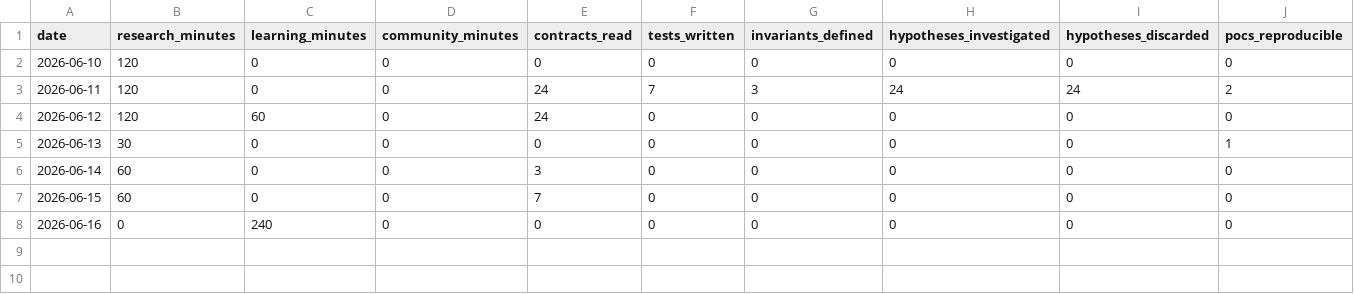
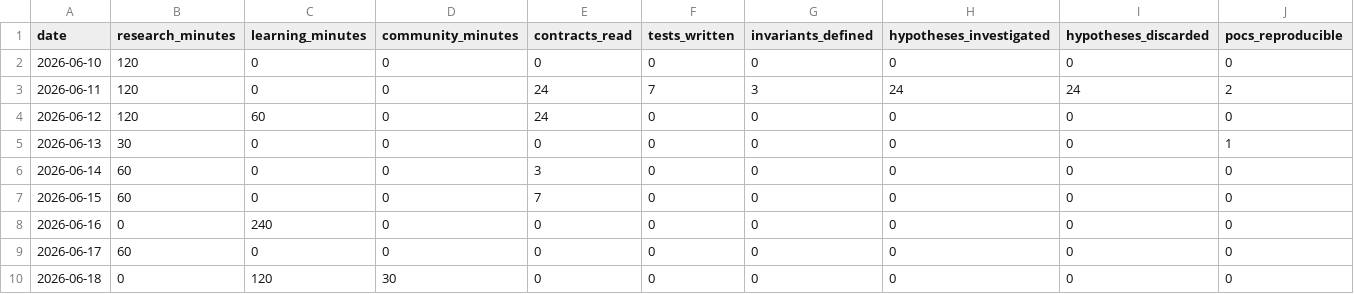
Before and after one commit to alva-p/sr-summer-2026, a CSV file: data/daily-metrics.csv, drawn as a sheet; only a part is shown; rows hold the shown columns only; the diff names each change by its address in the sheet, - before the commit and + after, or states it on an @@ line.

```diff
--- a/data/daily-metrics.csv
+++ b/data/daily-metrics.csv
+row 9: 2026-06-17 | 60 | 0 | 0 | 0 | 0 | 0 | 0 | 0 | 0
+row 10: 2026-06-18 | 0 | 120 | 30 | 0 | 0 | 0 | 0 | 0 | 0
```
Also changed, not shown: 3 other files.
